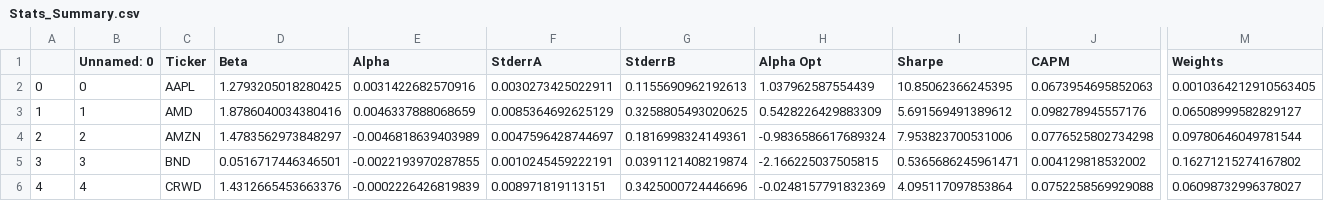
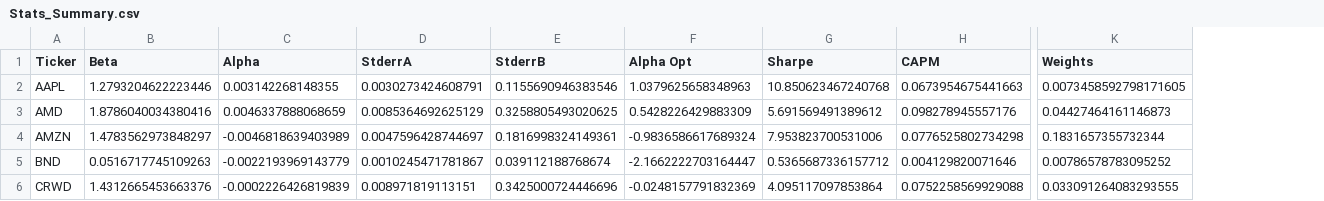
Before and after one commit to ts7even/Frontier, a CSV file: source/data_portfolio/Stats_Summary.csv, drawn as a sheet; only a part is shown, gaps mark what is left out; removed rows and columns are numbered as before the commit, all else as after; the diff covers the shown part only; the diff names each change by its address in the sheet, - before the commit and + after, or states it on an @@ line.

```diff
--- a/source/data_portfolio/Stats_Summary.csv
+++ b/source/data_portfolio/Stats_Summary.csv
-column A, rows 2-6: 0 | 1 | 2 | 3 | 4
-column B (Unnamed: 0), rows 2-6: 0 | 1 | 2 | 3 | 4
-B2 (Beta): 1.2793205018280425
+B2 (Beta): 1.2793204622223446
-C2 (Alpha): 0.0031422682570916
+C2 (Alpha): 0.003142268148355
-D2 (StderrA): 0.0030273425022911
+D2 (StderrA): 0.0030273424608791
-E2 (StderrB): 0.1155690962192613
+E2 (StderrB): 0.1155690946383546
-F2 (Alpha Opt): 1.037962587554439
+F2 (Alpha Opt): 1.0379625658348963
-G2 (Sharpe): 10.85062366245395
+G2 (Sharpe): 10.850623467240768
-H2 (CAPM): 0.0673954695852063
+H2 (CAPM): 0.0673954675441663
-K2 (Weights): 0.0010364212910563405
+K2 (Weights): 0.0073458592798171605
-K3 (Weights): 0.06508999582829127
+K3 (Weights): 0.04427464161146873
-K4 (Weights): 0.09780646049781544
+K4 (Weights): 0.1831657355732344
-B5 (Beta): 0.0516717446346501
+B5 (Beta): 0.0516717745109263
-C5 (Alpha): -0.0022193970287855
+C5 (Alpha): -0.0022193969143779
-D5 (StderrA): 0.0010245459222191
+D5 (StderrA): 0.0010245471781867
-E5 (StderrB): 0.0391121408219874
+E5 (StderrB): 0.039112188768674
-F5 (Alpha Opt): -2.166225037505815
+F5 (Alpha Opt): -2.1662222703164447
-G5 (Sharpe): 0.5365686245961471
+G5 (Sharpe): 0.5365687336157712
-H5 (CAPM): 0.004129818532002
+H5 (CAPM): 0.004129820071646
-K5 (Weights): 0.16271215274167802
+K5 (Weights): 0.00786578783095252
-K6 (Weights): 0.06098732996378027
+K6 (Weights): 0.033091264083293555
```
Also changed, not shown: 125 edited cells elsewhere in this file, source/data_portfolio/pt_prices.csv, source/data_portfolio/pt_regression.csv, 3 other files.
